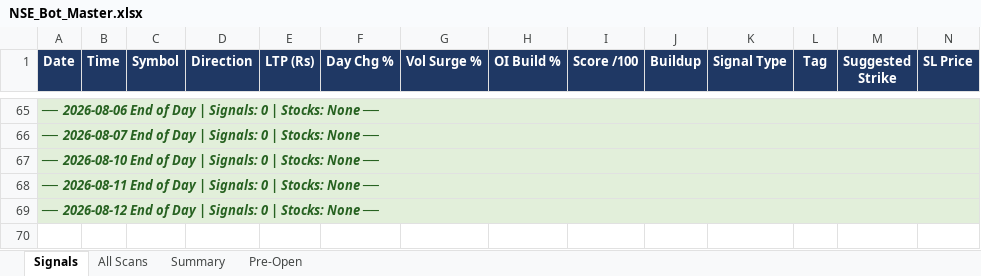
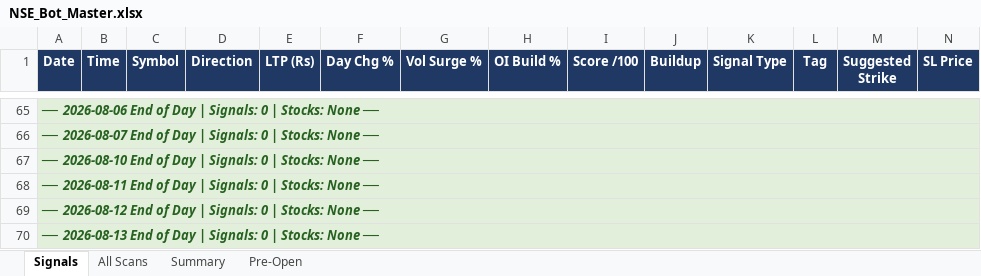
Before and after one commit to mithstrader/botnsestock, an Excel workbook: logs/NSE_Bot_Master.xlsx, sheet Signals, drawn as a sheet; only a part is shown, gaps mark what is left out; values as stored, in another font and other column widths than the file's, no borders; rows hold the shown columns only; the diff names each change by its address in the sheet, - before the commit and + after, or states it on an @@ line.

Commit message:
logs: update NSE signals 2026-08-13

```diff
--- a/logs/NSE_Bot_Master.xlsx (sheet Signals)
+++ b/logs/NSE_Bot_Master.xlsx (sheet Signals)
+row 70: ── 2026-08-13 End of Day | Signals: 0 | Stocks: None ──
```
Also changed, not shown: sheet Summary.
